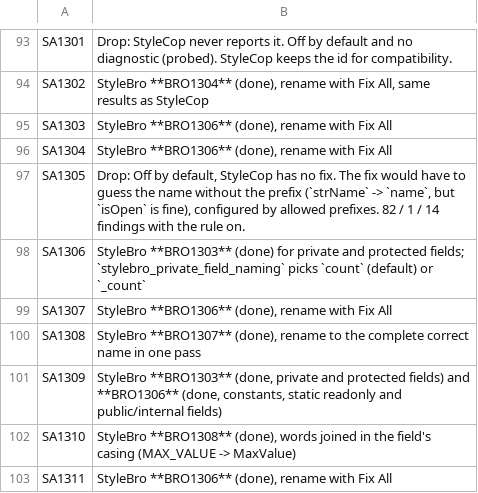
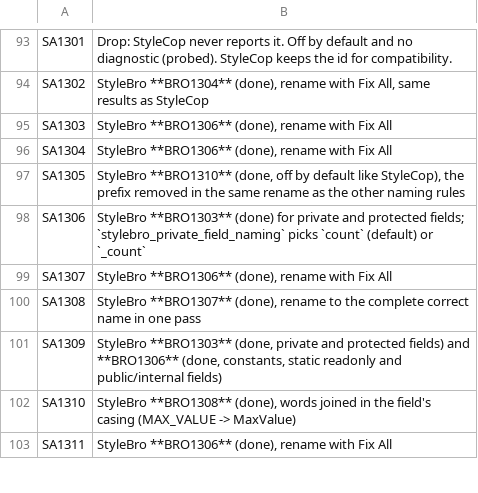
Before and after one commit to bisforboman/stylebro, a CSV file: scripts/stylecop-survey/data/mapping.csv, drawn as a sheet; only a part is shown, gaps mark what is left out.

```diff
--- a/scripts/stylecop-survey/data/mapping.csv
+++ b/scripts/stylecop-survey/data/mapping.csv
@@ -96,3 +96,3 @@ SA1303,"StyleBro **BRO1306** (done), rename with Fix All"
 SA1304,"StyleBro **BRO1306** (done), rename with Fix All"
-SA1305,"Drop: Off by default, StyleCop has no fix. The fix would have to guess the name without the prefix (`strName` -> `name`, but `isOpen` is fine), configured by allowed prefixes. 82 / 1 / 14 findings with the rule on."
+SA1305,"StyleBro **BRO1310** (done, off by default like StyleCop), the prefix removed in the same rename as the other naming rules"
 SA1306,StyleBro **BRO1303** (done) for private and protected fields; `stylebro_private_field_naming` picks `count` (default) or `_count`
```
Also changed, not shown: 33 other files.
